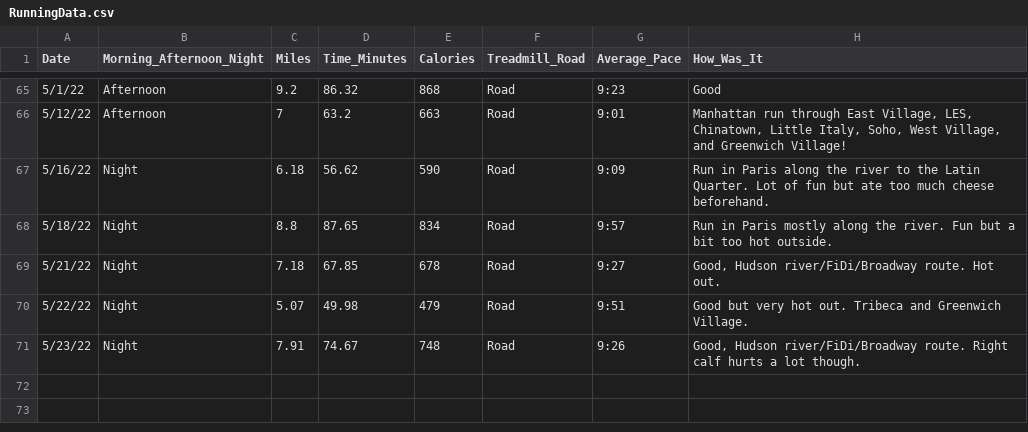
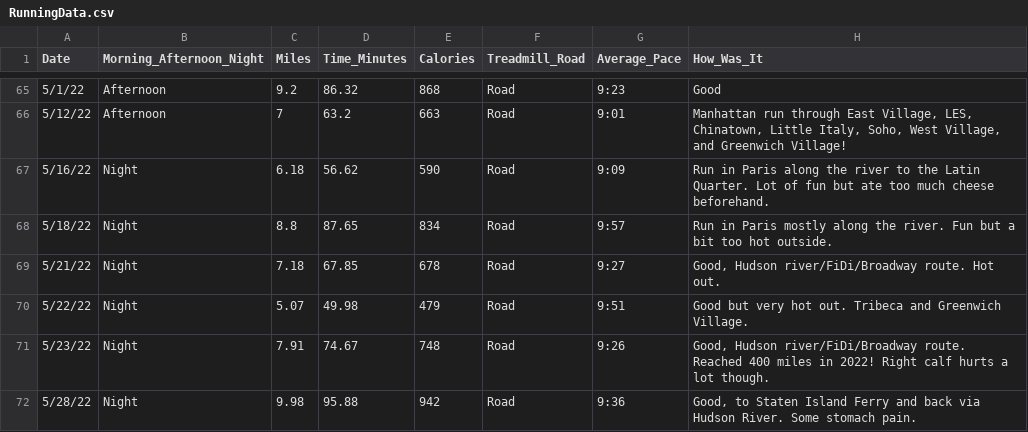
Before and after one commit to sara-venkatraman/Running, a CSV file: RunningData.csv, drawn as a sheet; only a part is shown, gaps mark what is left out.

```diff
--- a/RunningData.csv
+++ b/RunningData.csv
@@ -70,2 +70,3 @@
 5/22/22,Night,5.07,49.98,479,Road,9:51,Good but very hot out. Tribeca and Greenwich Village.
-5/23/22,Night,7.91,74.67,748,Road,9:26,"Good, Hudson river/FiDi/Broadway route. Right calf hurts a lot though."
+5/23/22,Night,7.91,74.67,748,Road,9:26,"Good, Hudson river/FiDi/Broadway route. Reached 400 miles in 2022! Right calf hurts a lot though."
+5/28/22,Night,9.98,95.88,942,Road,9:36,"Good, to Staten Island Ferry and back via Hudson River. Some stomach pain."
```
Also changed, not shown: 2 other files.
